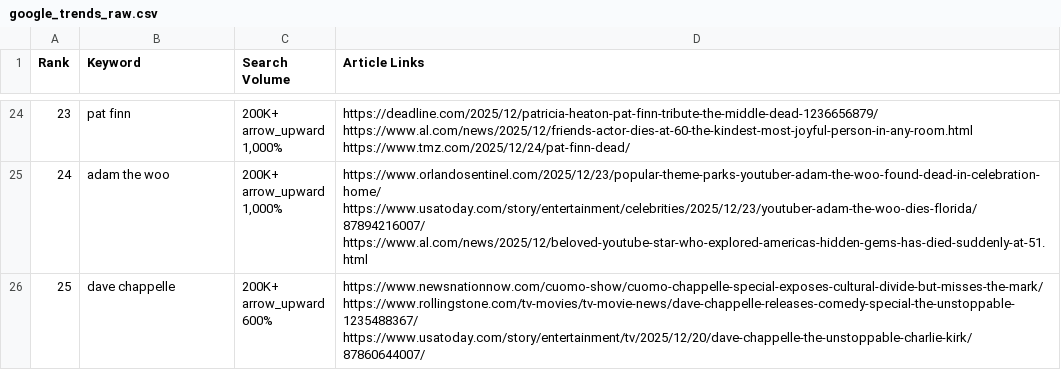
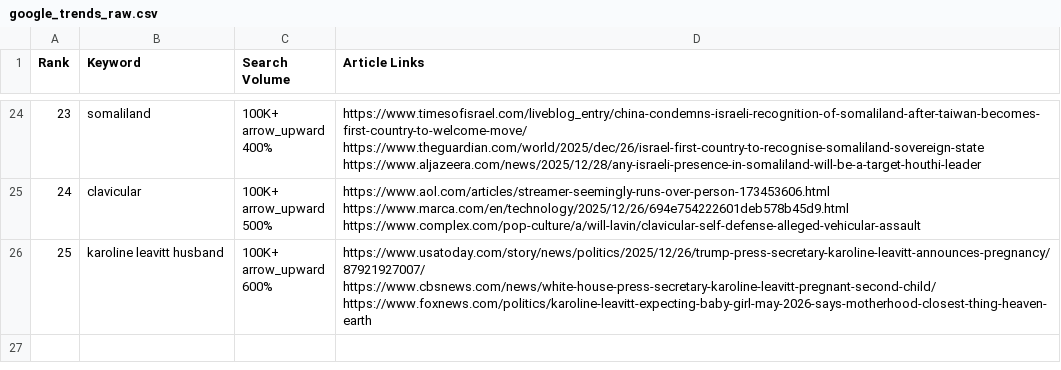
Before and after one commit to Olivr-HZK/-, a CSV file: output/google_trends_raw.csv, drawn as a sheet; only a part is shown, gaps mark what is left out; ↵ is a line break in a cell; the diff covers the shown part only; the diff names each change by its address in the sheet, - before the commit and + after, or states it on an @@ line.

```diff
--- a/output/google_trends_raw.csv
+++ b/output/google_trends_raw.csv
-B24 (Keyword): pat finn
+B24 (Keyword): somaliland
-C24 (Search Volume): 200K+ ↵ arrow_upward ↵ 1,000%
+C24 (Search Volume): 100K+ ↵ arrow_upward ↵ 400%
-D24 (Article Links): https://deadline.com/2025/12/patricia-heaton-pat-finn-tribute-the-middle-dead-1236656879/ ↵ https://www.al.com/news/2025/12/friends-actor-dies-at-60-the-kindest-most-joyful-person-in-any-room.html ↵ https://www.tmz.com/2025/12/24/pat-finn-dead/
+D24 (Article Links): https://www.timesofisrael.com/liveblog_entry/china-condemns-israeli-recognition-of-somaliland-after-taiwan-becomes-first-country-to-welcome-move/ ↵ https://www.theguardian.com/world/2025/dec/26/israel-first-country-to-recognise-somaliland-sovereign-state ↵ https://www.aljazeera.com/news/2025/12/28/any-israeli-presence-in-somaliland-will-be-a-target-houthi-leader
-B25 (Keyword): adam the woo
+B25 (Keyword): clavicular
-C25 (Search Volume): 200K+ ↵ arrow_upward ↵ 1,000%
+C25 (Search Volume): 100K+ ↵ arrow_upward ↵ 500%
-D25 (Article Links): https://www.orlandosentinel.com/2025/12/23/popular-theme-parks-youtuber-adam-the-woo-found-dead-in-celebration-home/ ↵ https://www.usatoday.com/story/entertainment/celebrities/2025/12/23/youtuber-adam-the-woo-dies-florida/87894216007/ ↵ https://www.al.com/news/2025/12/beloved-youtube-star-who-explored-americas-hidden-gems-has-died-suddenly-at-51.html
+D25 (Article Links): https://www.aol.com/articles/streamer-seemingly-runs-over-person-173453606.html ↵ https://www.marca.com/en/technology/2025/12/26/694e754222601deb578b45d9.html ↵ https://www.complex.com/pop-culture/a/will-lavin/clavicular-self-defense-alleged-vehicular-assault
-B26 (Keyword): dave chappelle
+B26 (Keyword): karoline leavitt husband
-C26 (Search Volume): 200K+ ↵ arrow_upward ↵ 600%
+C26 (Search Volume): 100K+ ↵ arrow_upward ↵ 600%
-D26 (Article Links): https://www.newsnationnow.com/cuomo-show/cuomo-chappelle-special-exposes-cultural-divide-but-misses-the-mark/ ↵ https://www.rollingstone.com/tv-movies/tv-movie-news/dave-chappelle-releases-comedy-special-the-unstoppable-1235488367/ ↵ https://www.usatoday.com/story/entertainment/tv/2025/12/20/dave-chappelle-the-unstoppable-charlie-kirk/87860644007/
+D26 (Article Links): https://www.usatoday.com/story/news/politics/2025/12/26/trump-press-secretary-karoline-leavitt-announces-pregnancy/87921927007/ ↵ https://www.cbsnews.com/news/white-house-press-secretary-karoline-leavitt-pregnant-second-child/ ↵ https://www.foxnews.com/politics/karoline-leavitt-expecting-baby-girl-may-2026-says-motherhood-closest-thing-heaven-earth
```
Also changed, not shown: 64 edited cells elsewhere in this file, 6 other files.
